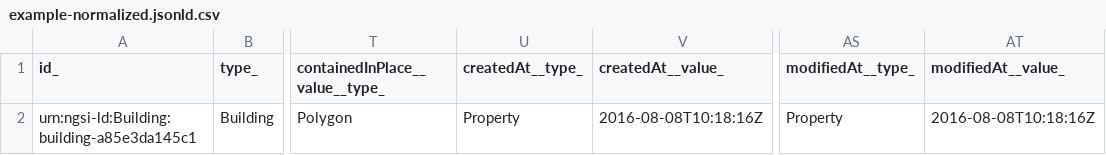
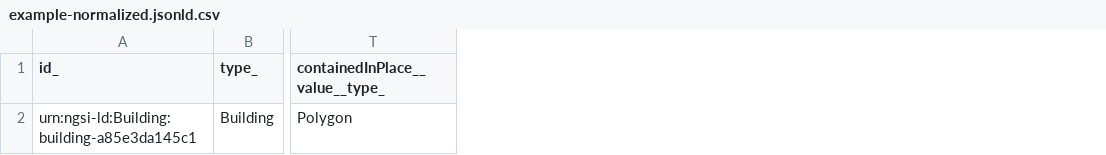
Before and after one commit to smart-data-models/dataModel.Building, a CSV file: Building/examples/example-normalized.jsonld.csv, drawn as a sheet; only a part is shown, gaps mark what is left out; the diff names each change by its address in the sheet, - before the commit and + after, or states it on an @@ line.

Commit message:
Exported example to csv example-normalized.jsonld

```diff
--- a/Building/examples/example-normalized.jsonld.csv
+++ b/Building/examples/example-normalized.jsonld.csv
-column U (createdAt__type_), row 2: Property
-column V (createdAt__value_), row 2: 2016-08-08T10:18:16Z
-column AS (modifiedAt__type_), row 2: Property
-column AT (modifiedAt__value_), row 2: 2016-08-08T10:18:16Z
```
